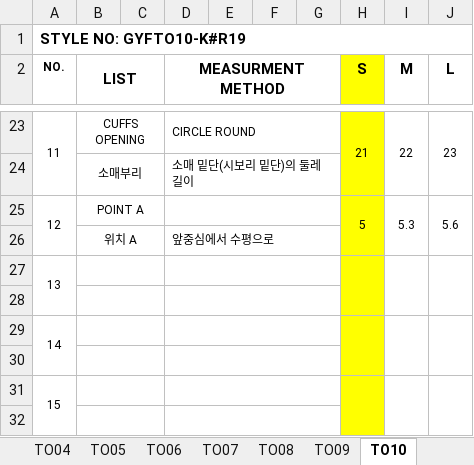
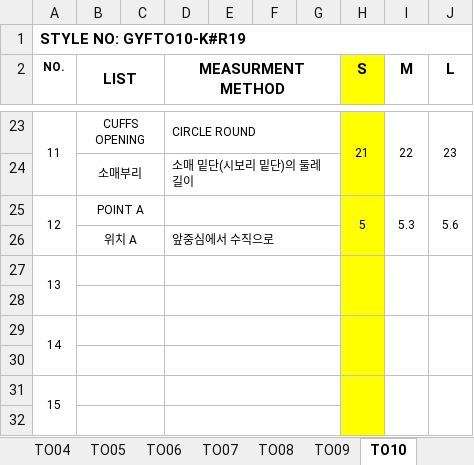
Before and after one commit to chanzii/QC-SHEET, an Excel workbook: spec/2026가을주니어.xlsx, sheet TO10, drawn as a sheet; only a part is shown, gaps mark what is left out; values as stored, in another font and other column widths than the file's, no borders; the diff names each change by its address in the sheet, - before the commit and + after, or states it on an @@ line.

```diff
--- a/spec/2026가을주니어.xlsx (sheet TO10)
+++ b/spec/2026가을주니어.xlsx (sheet TO10)
-D26 (MEASURMENT METHOD): 앞중심에서 수평으로
+D26 (MEASURMENT METHOD): 앞중심에서 수직으로
```
Also changed, not shown: sheet TO01, sheet OU04(심양)패턴, sheet TO05, sheet PT04, other sheet tabs.
